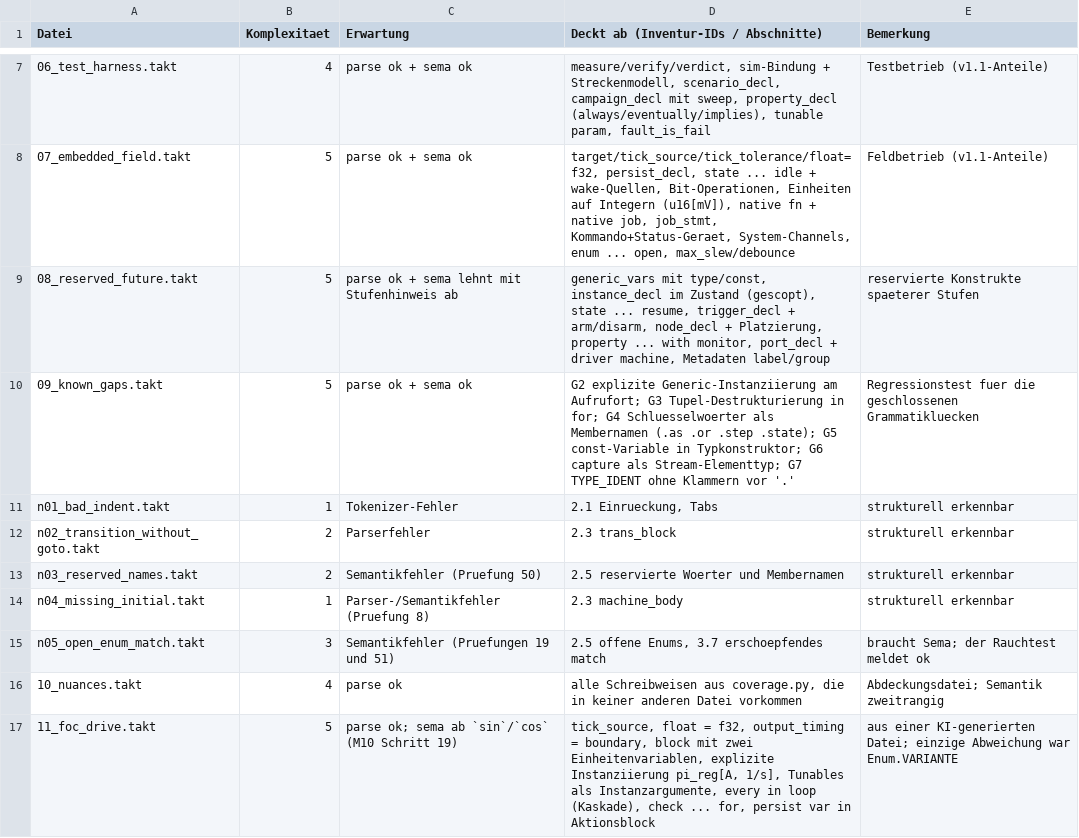
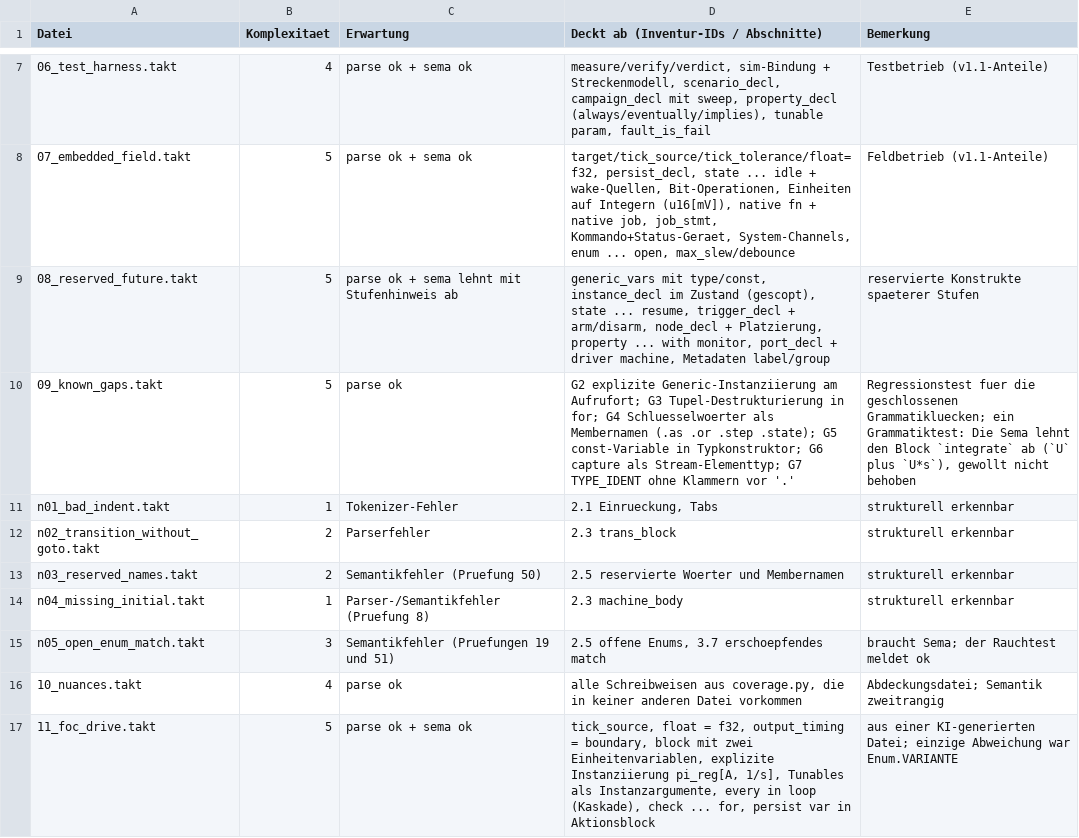
Before and after one commit to mannomannX/takt, a CSV file: corpus-try/manifest.csv, drawn as a sheet; only a part is shown, gaps mark what is left out.

```diff
--- a/corpus-try/manifest.csv
+++ b/corpus-try/manifest.csv
@@ -9,3 +9,3 @@ Datei,Komplexitaet,Erwartung,Deckt ab (Inventur-IDs / Abschnitte),Bemerkung
 08_reserved_future.takt,5,parse ok + sema lehnt mit Stufenhinweis ab,"generic_vars mit type/const, instance_decl im Zustand (gescopt), state ... resume, trigger_decl + arm/disarm, node_decl + Platzierung, property ... with monitor, port_decl + driver machine, Metadaten label/group","reservierte Konstrukte spaeterer Stufen"
-09_known_gaps.takt,5,parse ok + sema ok,"G2 explizite Generic-Instanziierung am Aufrufort; G3 Tupel-Destrukturierung in for; G4 Schluesselwoerter als Membernamen (.as .or .step .state); G5 const-Variable in Typkonstruktor; G6 capture als Stream-Elementtyp; G7 TYPE_IDENT ohne Klammern vor '.'","Regressionstest fuer die geschlossenen Grammatikluecken"
+09_known_gaps.takt,5,parse ok,G2 explizite Generic-Instanziierung am Aufrufort; G3 Tupel-Destrukturierung in for; G4 Schluesselwoerter als Membernamen (.as .or .step .state); G5 const-Variable in Typkonstruktor; G6 capture als Stream-Elementtyp; G7 TYPE_IDENT ohne Klammern vor '.',"Regressionstest fuer die geschlossenen Grammatikluecken; ein Grammatiktest: Die Sema lehnt den Block `integrate` ab (`U` plus `U*s`), gewollt nicht behoben"
 n01_bad_indent.takt,1,Tokenizer-Fehler,"2.1 Einrueckung, Tabs","strukturell erkennbar"
@@ -16,2 +16,2 @@ n05_open_enum_match.takt,3,Semantikfehler (Pruefungen 19 und 51),"2.5 offene Enu
 10_nuances.takt,4,parse ok,"alle Schreibweisen aus coverage.py, die in keiner anderen Datei vorkommen","Abdeckungsdatei; Semantik zweitrangig"
-11_foc_drive.takt,5,parse ok; sema ab `sin`/`cos` (M10 Schritt 19),"tick_source, float = f32, output_timing = boundary, block mit zwei Einheitenvariablen, explizite Instanziierung pi_reg[A, 1/s], Tunables als Instanzargumente, every in loop (Kaskade), check ... for, persist var in Aktionsblock",aus einer KI-generierten Datei; einzige Abweichung war Enum.VARIANTE
+11_foc_drive.takt,5,parse ok + sema ok,"tick_source, float = f32, output_timing = boundary, block mit zwei Einheitenvariablen, explizite Instanziierung pi_reg[A, 1/s], Tunables als Instanzargumente, every in loop (Kaskade), check ... for, persist var in Aktionsblock",aus einer KI-generierten Datei; einzige Abweichung war Enum.VARIANTE
```
Also changed, not shown: plan/capabilities.csv, plan/features.csv, 38 other files.
